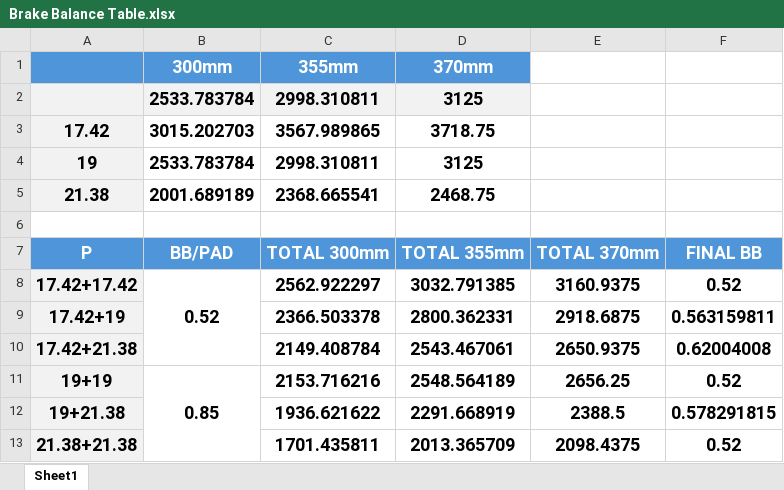
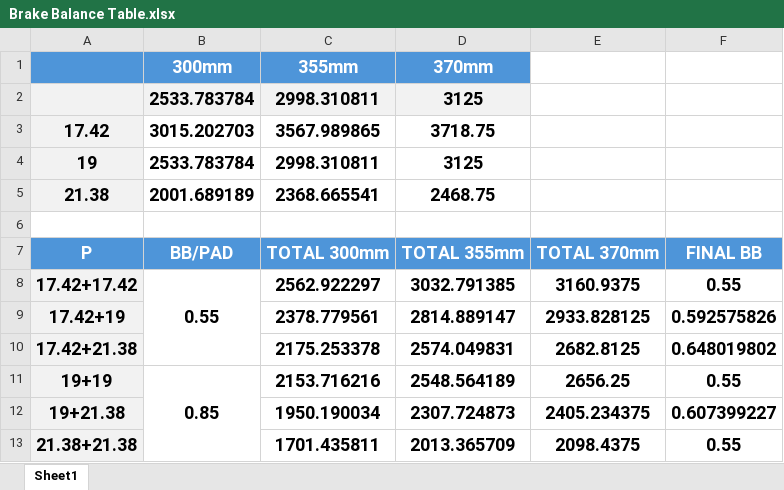
Before and after one commit to ProgUn1corn/Qlourie_Astral_R, an Excel workbook: Docs/Brake Balance Table.xlsx, sheet Sheet1, drawn as a sheet; values as stored, in another font and other column widths than the file's, no borders; the diff names each change by its address in the sheet, - before the commit and + after, or states it on an @@ line.

```diff
--- a/Docs/Brake Balance Table.xlsx (sheet Sheet1)
+++ b/Docs/Brake Balance Table.xlsx (sheet Sheet1)
-B8 (300mm): 0.52
+B8 (300mm): 0.55
-F8: 0.52
+F8: 0.55
-C9 (355mm): 2366.503378
+C9 (355mm): 2378.779561
-D9 (370mm): 2800.362331
+D9 (370mm): 2814.889147
-E9: 2918.6875
+E9: 2933.828125
-F9: 0.563159811
+F9: 0.592575826
-C10 (355mm): 2149.408784
+C10 (355mm): 2175.253378
-D10 (370mm): 2543.467061
+D10 (370mm): 2574.049831
-E10: 2650.9375
+E10: 2682.8125
-F10: 0.62004008
+F10: 0.648019802
-F11: 0.52
+F11: 0.55
-C12 (355mm): 1936.621622
+C12 (355mm): 1950.190034
-D12 (370mm): 2291.668919
+D12 (370mm): 2307.724873
-E12: 2388.5
+E12: 2405.234375
-F12: 0.578291815
+F12: 0.607399227
-F13: 0.52
+F13: 0.55
```
Also changed, not shown: Docs/ARB Stiffness Map.xlsx, Docs/Differential Lock Map.xlsx.
